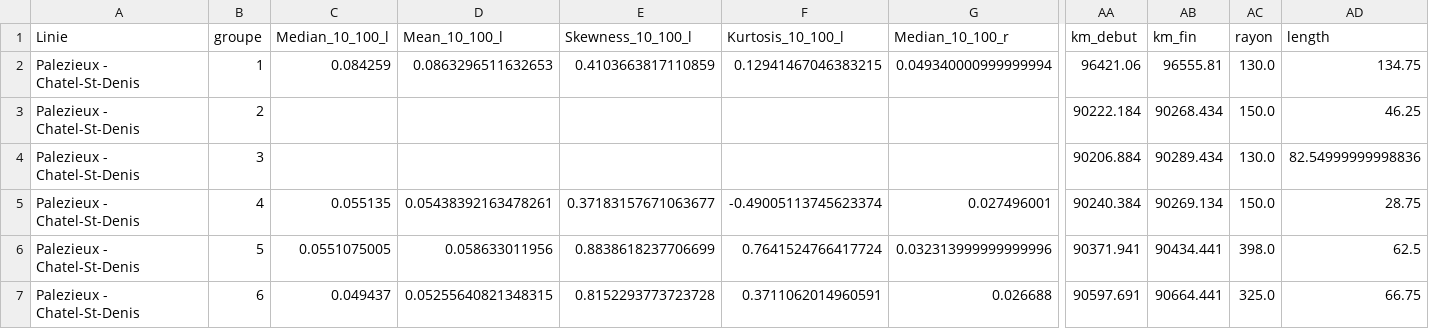
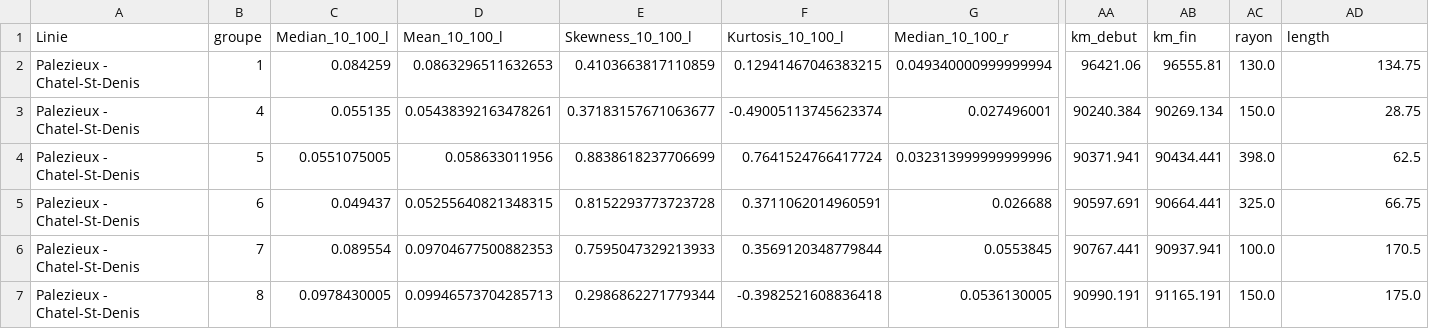
Before and after one commit to karimfischer/CAS_Bahnbau, a CSV file: ANALYSIS_RIFFEL_Palezieux_Chatel_St_Denis.csv, drawn as a sheet; only a part is shown, gaps mark what is left out; the shorter side is filled out with more unchanged rows; rows hold the shown columns only; the diff names each change by its address in the sheet, - before the commit and + after, or states it on an @@ line.

```diff
--- a/ANALYSIS_RIFFEL_Palezieux_Chatel_St_Denis.csv
+++ b/ANALYSIS_RIFFEL_Palezieux_Chatel_St_Denis.csv
-row 3: Palezieux - Chatel-St-Denis | 2 |  |  |  |  |  | 90222.184 | 90268.434 | 150.0 | 46.25
-row 4: Palezieux - Chatel-St-Denis | 3 |  |  |  |  |  | 90206.884 | 90289.434 | 130.0 | 82.54999999998836
```
Also changed, not shown: out2.csv, 7 other files.
